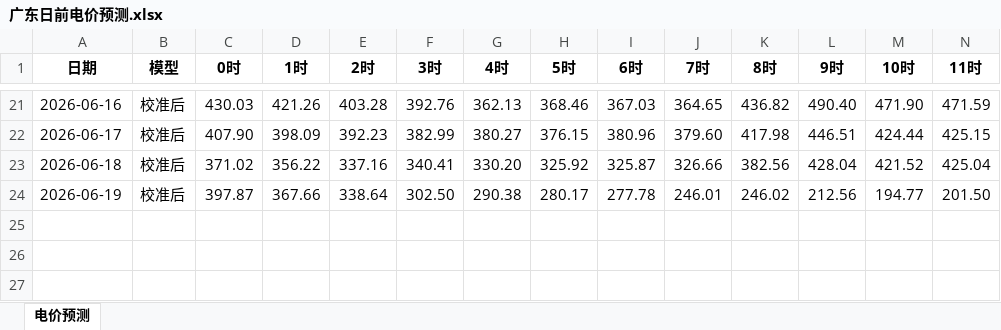
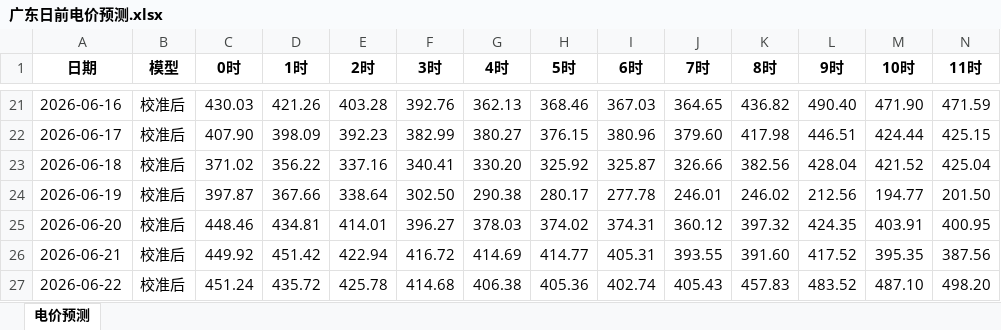
Before and after one commit to K464k88dn5-sudo/power_market_dashboard, an Excel workbook: 广东日前电价预测.xlsx, sheet 电价预测, drawn as a sheet; only a part is shown, gaps mark what is left out; values as stored, in another font and other column widths than the file's, no borders; rows hold the shown columns only; the diff names each change by its address in the sheet, - before the commit and + after, or states it on an @@ line.

Commit message:
data: 2026-06-22 更新预测电价数据

```diff
--- a/广东日前电价预测.xlsx (sheet 电价预测)
+++ b/广东日前电价预测.xlsx (sheet 电价预测)
+row 25: 2026-06-20 | 校准后 | 448.46 | 434.81 | 414.01 | 396.27 | 378.03 | 374.02 | 374.31 | 360.12 | 397.32 | 424.35 | 403.91 | 400.95
+row 26: 2026-06-21 | 校准后 | 449.92 | 451.42 | 422.94 | 416.72 | 414.69 | 414.77 | 405.31 | 393.55 | 391.60 | 417.52 | 395.35 | 387.56
+row 27: 2026-06-22 | 校准后 | 451.24 | 435.72 | 425.78 | 414.68 | 406.38 | 405.36 | 402.74 | 405.43 | 457.83 | 483.52 | 487.10 | 498.20
```
Also changed, not shown: 1 other file.
